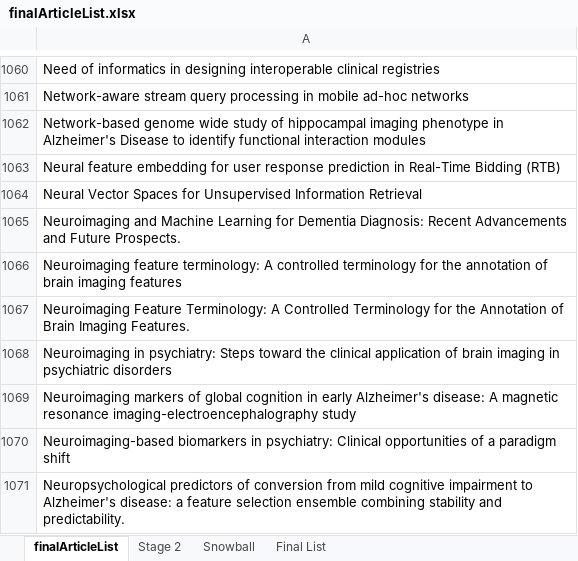
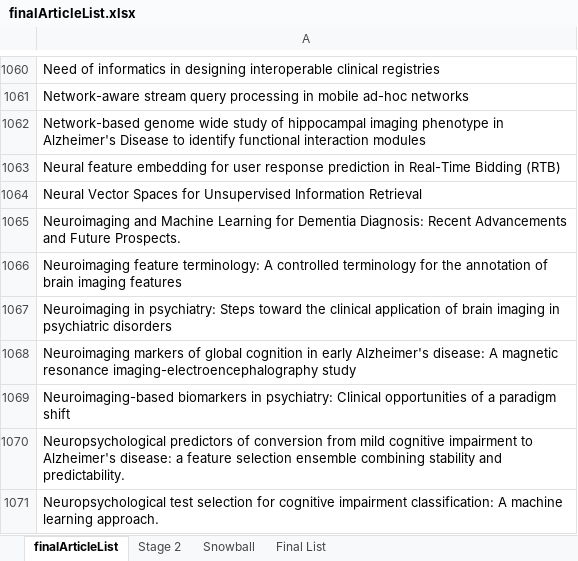
Before and after one commit to joealcantara/PhD, an Excel workbook: Source/Paper 2 - Systematic Review/Systematic Review searches/finalArticleList.xlsx, sheet finalArticleList, drawn as a sheet; only a part is shown, gaps mark what is left out; the shorter side is filled out with more unchanged rows; values as stored, in another font and other column widths than the file's, no cell formats; the diff names each change by its address in the sheet, - before the commit and + after, or states it on an @@ line.

Commit message:
updated lists

```diff
--- a/Source/Paper 2 - Systematic Review/Systematic Review searches/finalArticleList.xlsx (sheet finalArticleList)
+++ b/Source/Paper 2 - Systematic Review/Systematic Review searches/finalArticleList.xlsx (sheet finalArticleList)
-row 1067: Neuroimaging Feature Terminology: A Controlled Terminology for the Annotation of Brain Imaging Features.
```
Also changed, not shown: sheet Final List, sheet Stage 2, sheet Snowball, cell formats.
